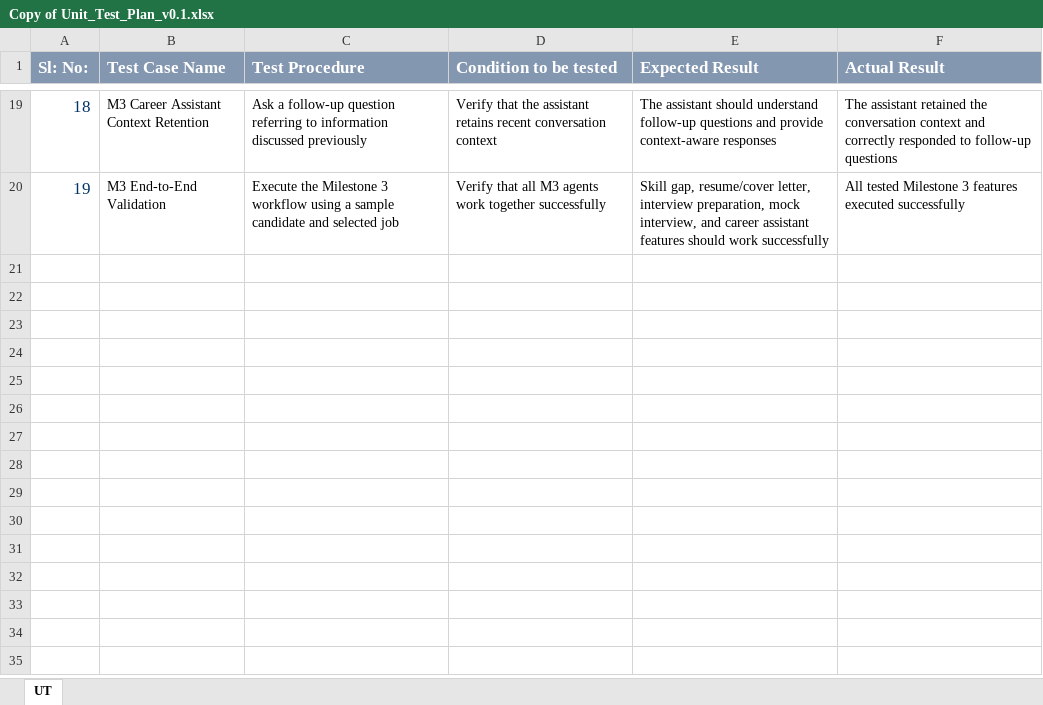
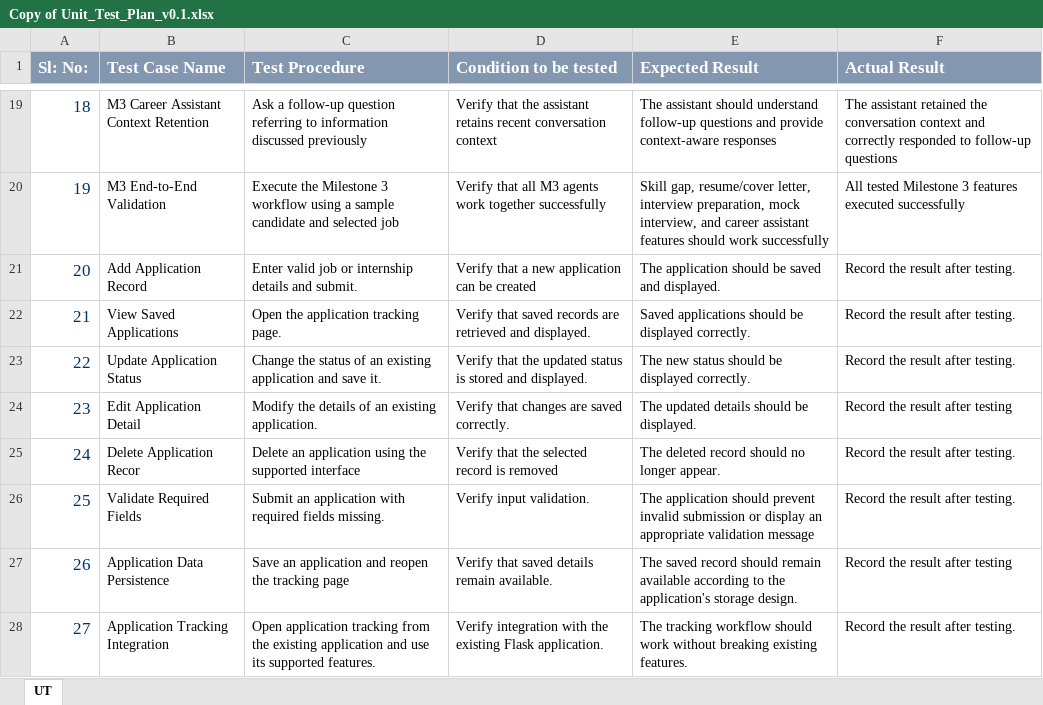
Before and after one commit to Dharmateja-eng/AI-Career-companion-Agent, an Excel workbook: documentation/Copy of Unit_Test_Plan_v0.1.xlsx, sheet UT, drawn as a sheet; only a part is shown, gaps mark what is left out; values as stored, in another font and other column widths than the file's, no borders; the diff names each change by its address in the sheet, - before the commit and + after, or states it on an @@ line.

```diff
--- a/documentation/Copy of Unit_Test_Plan_v0.1.xlsx (sheet UT)
+++ b/documentation/Copy of Unit_Test_Plan_v0.1.xlsx (sheet UT)
+row 21: 20 | Add Application Record | Enter valid job or internship details and submit. | Verify that a new application can be created | The application should be saved and displayed. | Record the result after testing.
+row 22: 21 | View Saved Applications | Open the application tracking page. | Verify that saved records are retrieved and displayed. | Saved applications should be displayed correctly. | Record the result after testing.
+row 23: 22 | Update Application Status | Change the status of an existing application and save it. | Verify that the updated status is stored and displayed. | The new status should be displayed correctly. | Record the result after testing.
+row 24: 23 | Edit Application Detail | Modify the details of an existing application. | Verify that changes are saved correctly. | The updated details should be displayed. | Record the result after testing
+row 25: 24 | Delete Application Recor | Delete an application using the supported interface | Verify that the selected record is removed | The deleted record should no longer appear. | Record the result after testing.
+row 26: 25 | Validate Required Fields | Submit an application with required fields missing. | Verify input validation. | The application should prevent invalid submission or display an appropriate validation message | Record the result after testing.
+row 27: 26 | Application Data Persistence | Save an application and reopen the tracking page | Verify that saved details remain available. | The saved record should remain available according to the application's storage design. | Record the result after testing
+row 28: 27 | Application Tracking Integration | Open application tracking from the existing application and use its supported features. | Verify integration with the existing Flask application. | The tracking workflow should work without breaking existing features. | Record the result after testing.
```
Also changed, not shown: documentation/Agile_Template_Completed_clean.xlsx, documentation/Copy of Defect_Tracker Template_v0.1.xlsx, 26 other files.
